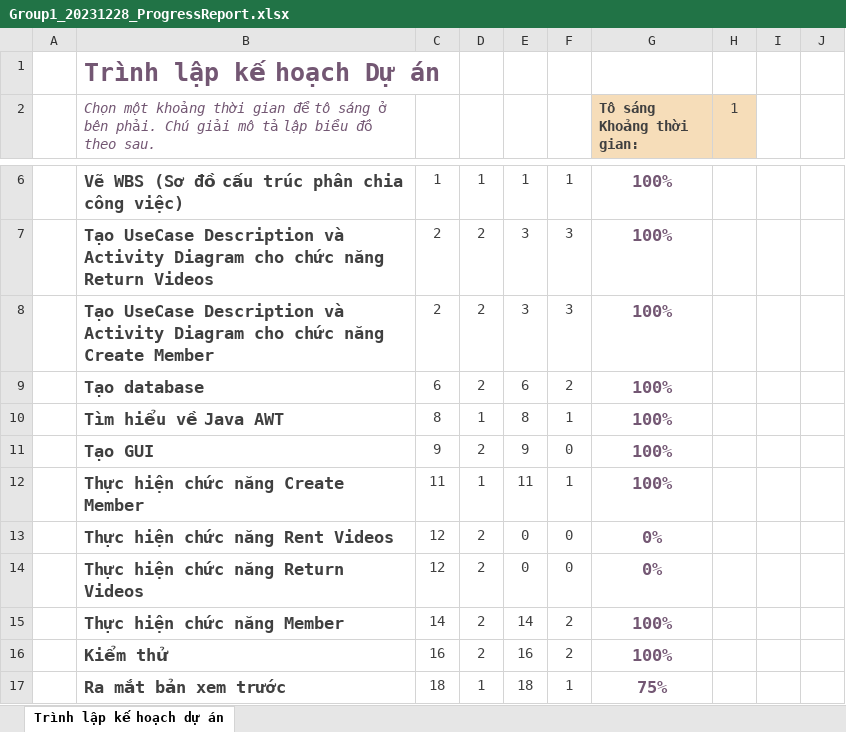
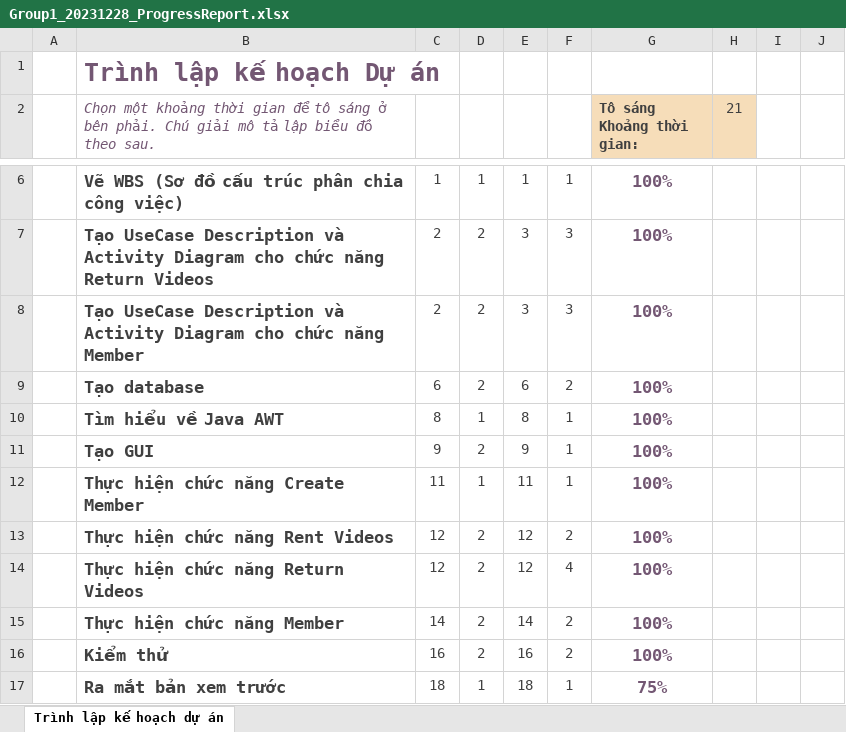
Before and after one commit to BToan22/RentalVideoPJ, an Excel workbook: Group1_20231228_ProgressReport.xlsx, sheet Trình lập kế hoạch dự án, drawn as a sheet; only a part is shown, gaps mark what is left out; values as stored, in another font and other column widths than the file's, no borders; conditional formats not drawn; the diff names each change by its address in the sheet, - before the commit and + after, or states it on an @@ line.

Commit message:
add_Meeting_minute_Fix_progress

```diff
--- a/Group1_20231228_ProgressReport.xlsx (sheet Trình lập kế hoạch dự án)
+++ b/Group1_20231228_ProgressReport.xlsx (sheet Trình lập kế hoạch dự án)
-H2: 1
+H2: 21
-B8: …chức năng Create Member
+B8: …chức năng Member
-F11: 0
+F11: 1
-E13:E14: 0
+E13:E14: 12
-F13: 0
+F13: 2
-G13:G14 (Tô sáng Khoảng thời gian:): 0%
+G13:G14 (Tô sáng Khoảng thời gian:): 100%
-F14: 0
+F14: 4
```
Also changed, not shown: 1 other file.
